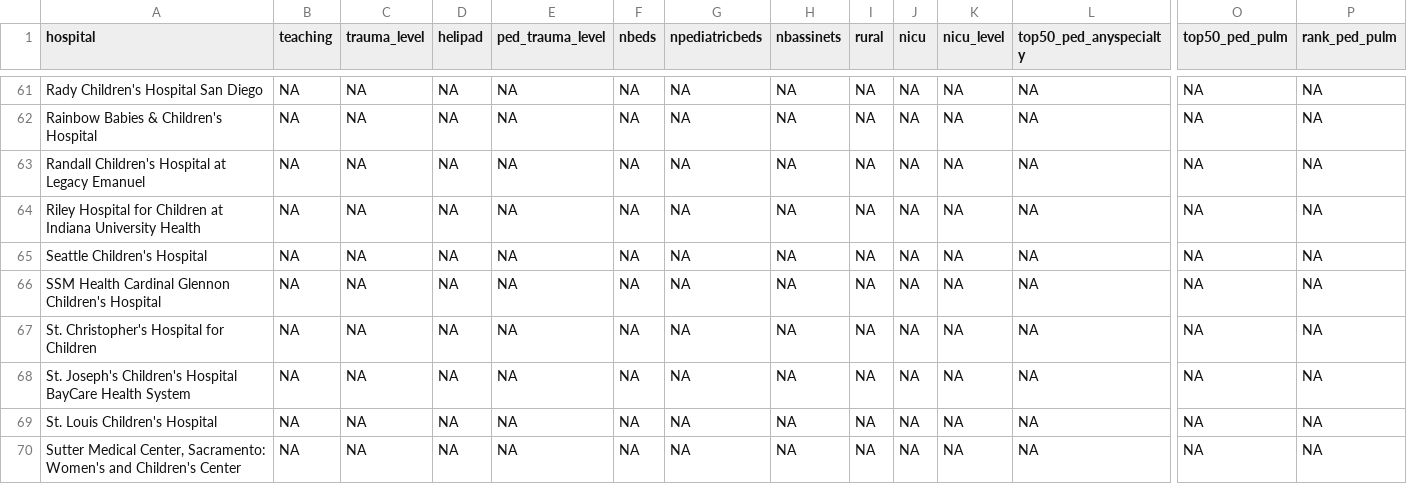
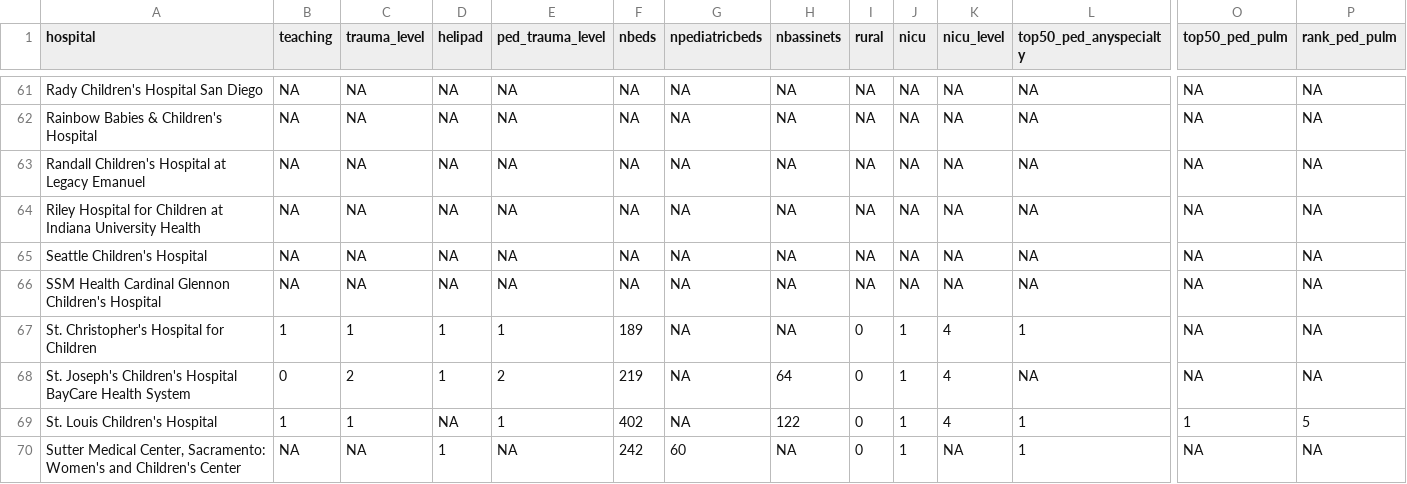
Before and after one commit to 08andrea22/Case-Study-3, a CSV file: hospital_covariates.csv, drawn as a sheet; only a part is shown, gaps mark what is left out; the diff covers the shown part only; the diff names each change by its address in the sheet, - before the commit and + after, or states it on an @@ line.

```diff
--- a/hospital_covariates.csv
+++ b/hospital_covariates.csv
-B67 (teaching): NA
+B67 (teaching): 1
-C67 (trauma_level): NA
+C67 (trauma_level): 1
-D67:D68 (helipad): NA
+D67:D68 (helipad): 1
-E67 (ped_trauma_level): NA
+E67 (ped_trauma_level): 1
-F67 (nbeds): NA
+F67 (nbeds): 189
-I67:I70 (rural): NA
+I67:I70 (rural): 0
-J67:J70 (nicu): NA
+J67:J70 (nicu): 1
-K67:K69 (nicu_level): NA
+K67:K69 (nicu_level): 4
-L67 (top50_ped_anyspecialty): NA
+L67 (top50_ped_anyspecialty): 1
-B68 (teaching): NA
+B68 (teaching): 0
-C68 (trauma_level): NA
+C68 (trauma_level): 2
-E68 (ped_trauma_level): NA
+E68 (ped_trauma_level): 2
-F68 (nbeds): NA
+F68 (nbeds): 219
-H68 (nbassinets): NA
+H68 (nbassinets): 64
-B69 (teaching): NA
+B69 (teaching): 1
-C69 (trauma_level): NA
+C69 (trauma_level): 1
-E69 (ped_trauma_level): NA
+E69 (ped_trauma_level): 1
-F69 (nbeds): NA
+F69 (nbeds): 402
-H69 (nbassinets): NA
+H69 (nbassinets): 122
-L69:L70 (top50_ped_anyspecialty): NA
+L69:L70 (top50_ped_anyspecialty): 1
-O69 (top50_ped_pulm): NA
+O69 (top50_ped_pulm): 1
-P69 (rank_ped_pulm): NA
+P69 (rank_ped_pulm): 5
-D70 (helipad): NA
+D70 (helipad): 1
-F70 (nbeds): NA
+F70 (nbeds): 242
-G70 (npediatricbeds): NA
+G70 (npediatricbeds): 60
```
Also changed, not shown: 1 added row and 141 edited cells elsewhere in this file, 1 other file.
